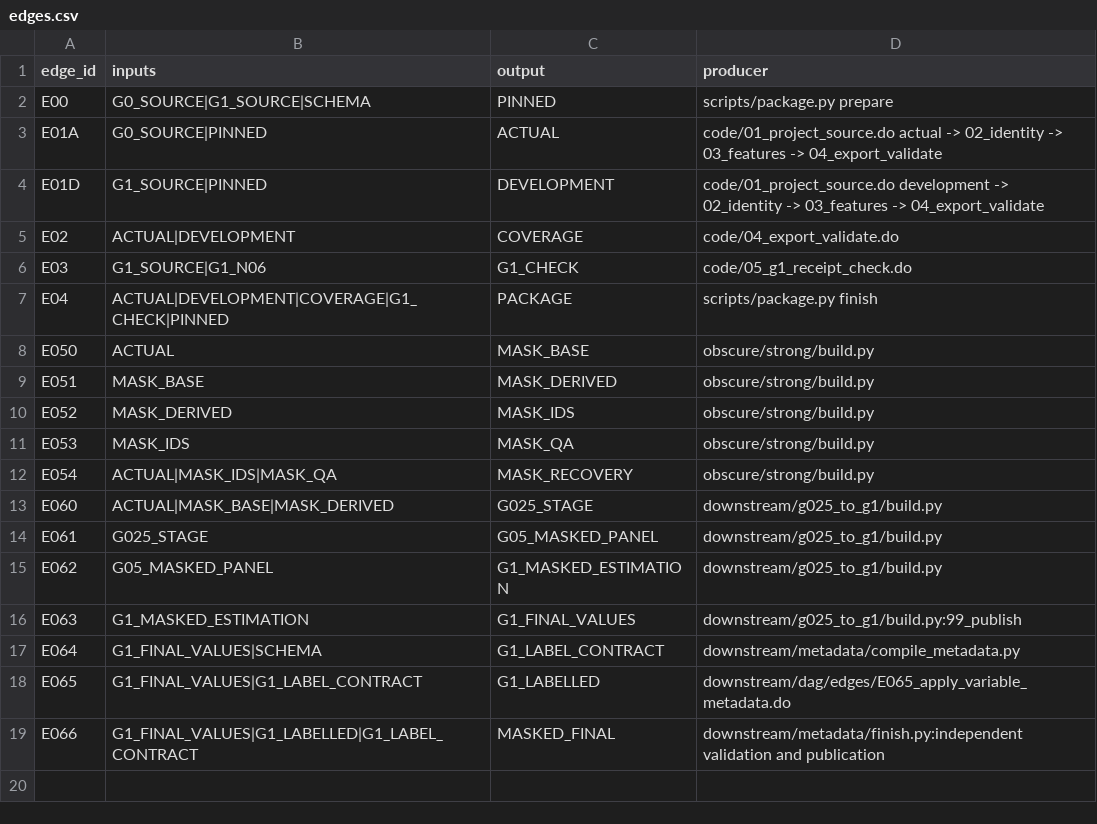
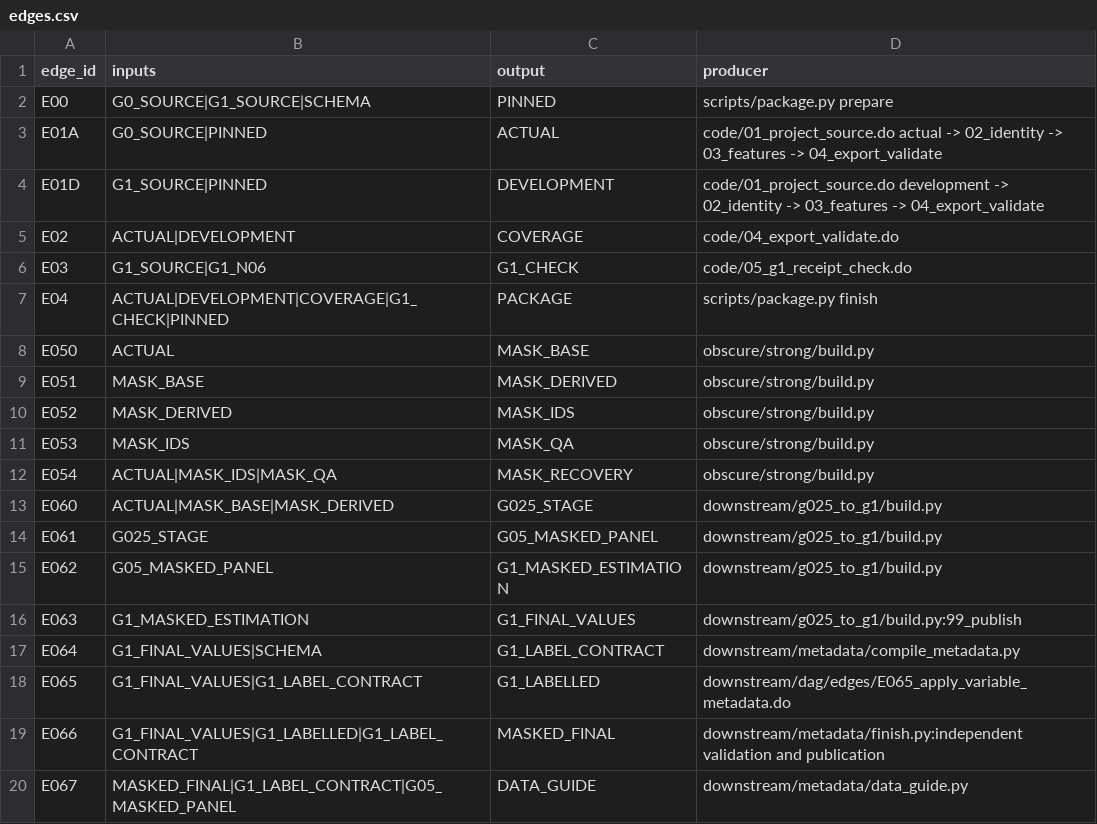
Before and after one commit to natanaelwgm/2026-kolega-den-bps-repo, a CSV file: downstream/dag/registries/edges.csv, drawn as a sheet; the diff names each change by its address in the sheet, - before the commit and + after, or states it on an @@ line.

```diff
--- a/downstream/dag/registries/edges.csv
+++ b/downstream/dag/registries/edges.csv
+row 20: E067 | MASKED_FINAL|G1_LABEL_CONTRACT|G05_MASKED_PANEL | DATA_GUIDE | downstream/metadata/data_guide.py
```
Also changed, not shown: downstream/dag/registries/decision_evidence_ledger.csv, downstream/dag/registries/triage_ledger.csv, 11 other files.
